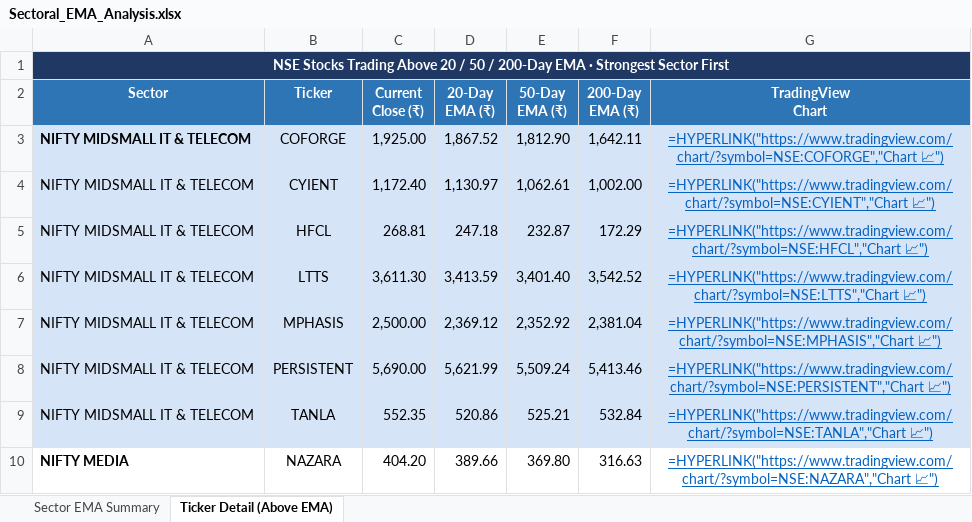
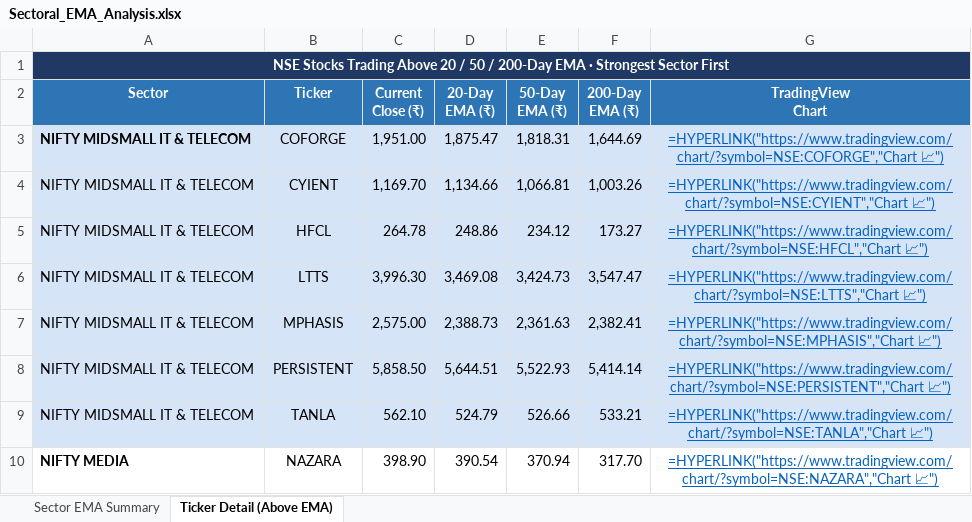
Before and after one commit to nikunj2021/EMA-Screener-, an Excel workbook: Report/EMAReport/Sectoral_EMA_Analysis.xlsx, sheet Ticker Detail (Above EMA), drawn as a sheet; only a part is shown; values as stored, in another font and other column widths than the file's, no borders; formulas without a stored value are shown as written; the diff covers the shown part only; the diff names each change by its address in the sheet, - before the commit and + after, or states it on an @@ line.

```diff
--- a/Report/EMAReport/Sectoral_EMA_Analysis.xlsx (sheet Ticker Detail (Above EMA))
+++ b/Report/EMAReport/Sectoral_EMA_Analysis.xlsx (sheet Ticker Detail (Above EMA))
-C3 (Current Close (₹)): 1,925.00
+C3 (Current Close (₹)): 1,951.00
-D3 (20-Day EMA (₹)): 1,867.52
+D3 (20-Day EMA (₹)): 1,875.47
-E3 (50-Day EMA (₹)): 1,812.90
+E3 (50-Day EMA (₹)): 1,818.31
-F3 (200-Day EMA (₹)): 1,642.11
+F3 (200-Day EMA (₹)): 1,644.69
-C4 (Current Close (₹)): 1,172.40
+C4 (Current Close (₹)): 1,169.70
-D4 (20-Day EMA (₹)): 1,130.97
+D4 (20-Day EMA (₹)): 1,134.66
-E4 (50-Day EMA (₹)): 1,062.61
+E4 (50-Day EMA (₹)): 1,066.81
-F4 (200-Day EMA (₹)): 1,002.00
+F4 (200-Day EMA (₹)): 1,003.26
-C5 (Current Close (₹)): 268.81
+C5 (Current Close (₹)): 264.78
-D5 (20-Day EMA (₹)): 247.18
+D5 (20-Day EMA (₹)): 248.86
-E5 (50-Day EMA (₹)): 232.87
+E5 (50-Day EMA (₹)): 234.12
-F5 (200-Day EMA (₹)): 172.29
+F5 (200-Day EMA (₹)): 173.27
-C6 (Current Close (₹)): 3,611.30
+C6 (Current Close (₹)): 3,996.30
-D6 (20-Day EMA (₹)): 3,413.59
+D6 (20-Day EMA (₹)): 3,469.08
-E6 (50-Day EMA (₹)): 3,401.40
+E6 (50-Day EMA (₹)): 3,424.73
-F6 (200-Day EMA (₹)): 3,542.52
+F6 (200-Day EMA (₹)): 3,547.47
-C7 (Current Close (₹)): 2,500.00
+C7 (Current Close (₹)): 2,575.00
-D7 (20-Day EMA (₹)): 2,369.12
+D7 (20-Day EMA (₹)): 2,388.73
-E7 (50-Day EMA (₹)): 2,352.92
+E7 (50-Day EMA (₹)): 2,361.63
-F7 (200-Day EMA (₹)): 2,381.04
+F7 (200-Day EMA (₹)): 2,382.41
-C8 (Current Close (₹)): 5,690.00
+C8 (Current Close (₹)): 5,858.50
-D8 (20-Day EMA (₹)): 5,621.99
+D8 (20-Day EMA (₹)): 5,644.51
-E8 (50-Day EMA (₹)): 5,509.24
+E8 (50-Day EMA (₹)): 5,522.93
-F8 (200-Day EMA (₹)): 5,413.46
+F8 (200-Day EMA (₹)): 5,414.14
-C9 (Current Close (₹)): 552.35
+C9 (Current Close (₹)): 562.10
-D9 (20-Day EMA (₹)): 520.86
+D9 (20-Day EMA (₹)): 524.79
-E9 (50-Day EMA (₹)): 525.21
+E9 (50-Day EMA (₹)): 526.66
-F9 (200-Day EMA (₹)): 532.84
+F9 (200-Day EMA (₹)): 533.21
-C10 (Current Close (₹)): 404.20
+C10 (Current Close (₹)): 398.90
-D10 (20-Day EMA (₹)): 389.66
+D10 (20-Day EMA (₹)): 390.54
-E10 (50-Day EMA (₹)): 369.80
+E10 (50-Day EMA (₹)): 370.94
-F10 (200-Day EMA (₹)): 316.63
+F10 (200-Day EMA (₹)): 317.70
```
Also changed, not shown: 6 added rows, 10 removed rows, 48 edited cells and cell formats elsewhere in this sheet, sheet Sector EMA Summary, Report/EMAReport/Micro_250_ema_breadth.xlsx, Report/EMAReport/Micro_250_ema_breadth_history.xlsx, 4 other files.
